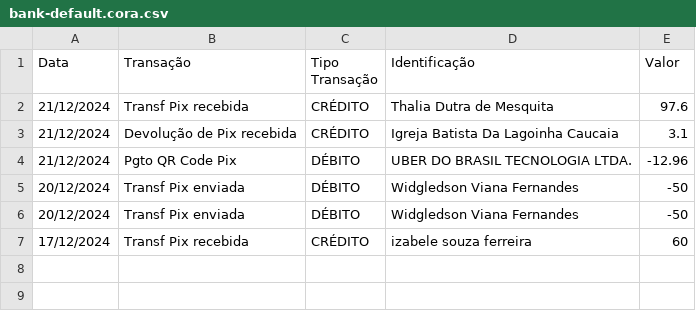
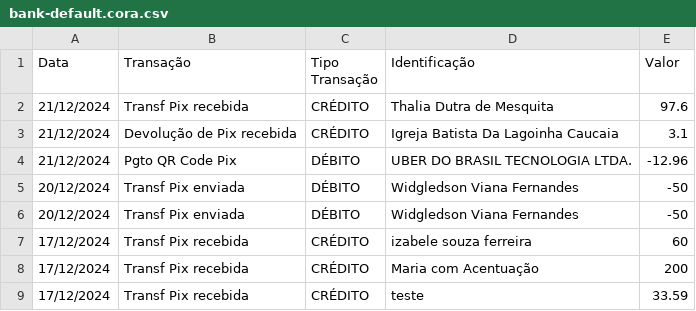
Before and after one commit to AndersonIctus/conciliacao-bancaria, a CSV file: data/input/bank-default.cora.csv, drawn as a sheet; the diff names each change by its address in the sheet, - before the commit and + after, or states it on an @@ line.

```diff
--- a/data/input/bank-default.cora.csv
+++ b/data/input/bank-default.cora.csv
+row 8: 17/12/2024 | Transf Pix recebida | CRÉDITO | Maria com Acentuação | 200
+row 9: 17/12/2024 | Transf Pix recebida | CRÉDITO | teste | 33.59
```
Also changed, not shown: 3 other files.
